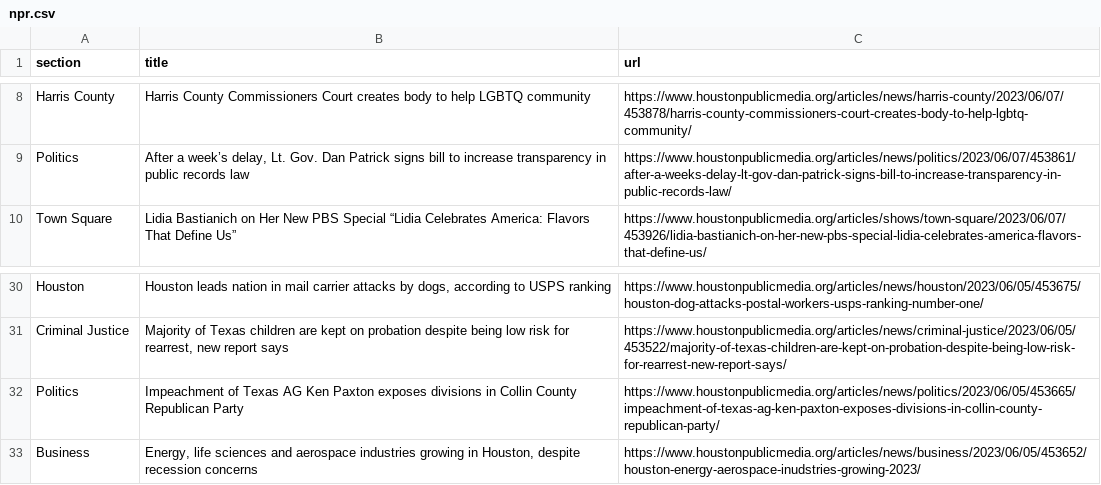
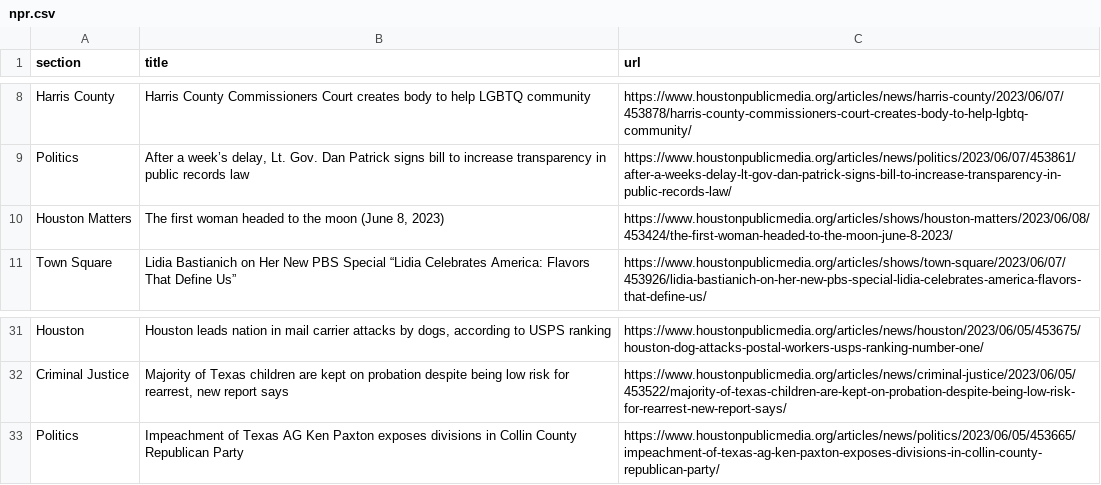
Before and after one commit to naokatoh/auto-scraper, a CSV file: npr.csv, drawn as a sheet; only a part is shown, gaps mark what is left out; removed rows and columns are numbered as before the commit, all else as after; the diff names each change by its address in the sheet, - before the commit and + after, or states it on an @@ line.

```diff
--- a/npr.csv
+++ b/npr.csv
+row 10: Houston Matters | The first woman headed to the moon (June 8, 2023) | https://www.houstonpublicmedia.org/articles/shows/houston-matters/2023/06/08/453424/the-first-woman-headed-to-the-moon-june-8-2023/
-row 33: Business | Energy, life sciences and aerospace industries growing in Houston, despite recession concerns | https://www.houstonpublicmedia.org/articles/news/business/2023/06/05/453652/houston-energy-aerospace-inudstries-growing-2023/
```
